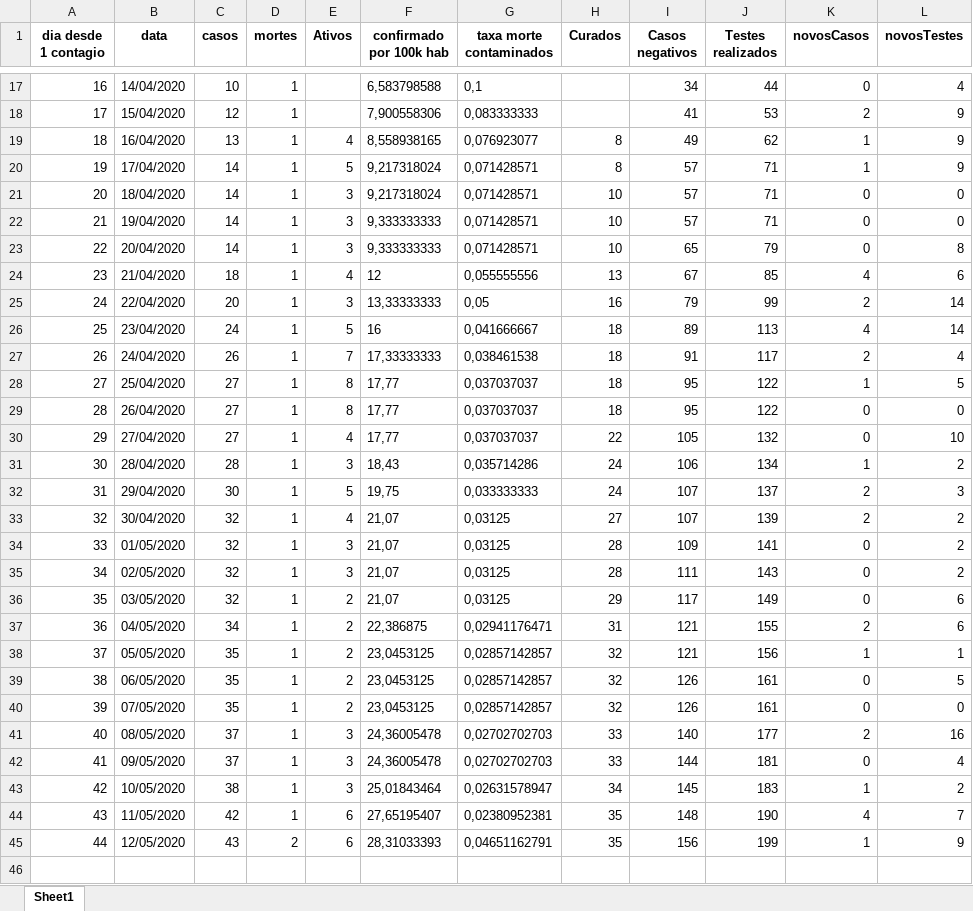
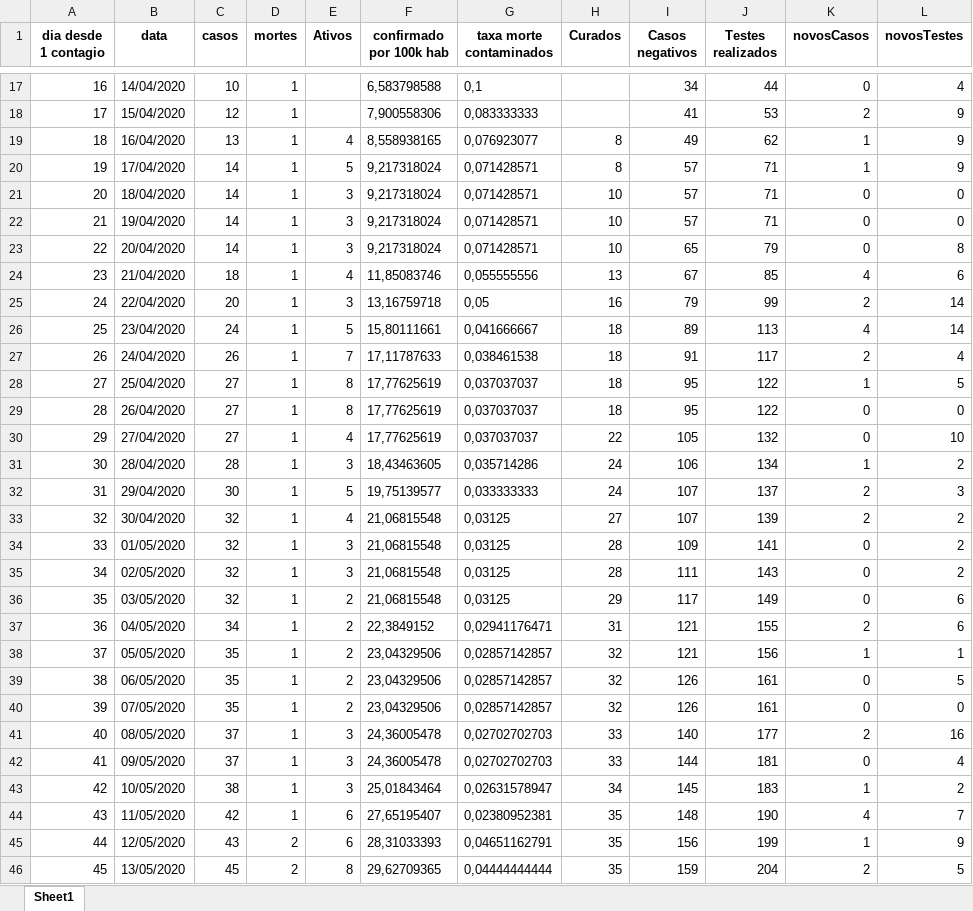
Before and after one commit to Zamariolo/MogiOpenData, an Excel workbook: Dados/dadosCasosCOVIDMogiGuacu.xlsx, sheet Sheet1, drawn as a sheet; only a part is shown, gaps mark what is left out; values as stored, in another font and other column widths than the file's, no borders; the diff covers the shown part only; the diff names each change by its address in the sheet, - before the commit and + after, or states it on an @@ line.

```diff
--- a/Dados/dadosCasosCOVIDMogiGuacu.xlsx (sheet Sheet1)
+++ b/Dados/dadosCasosCOVIDMogiGuacu.xlsx (sheet Sheet1)
-F22:F23 (confirmado por 100k hab): 9,333333333
+F22:F23 (confirmado por 100k hab): 9,217318024
-F24 (confirmado por 100k hab): 12
+F24 (confirmado por 100k hab): 11,85083746
-F25 (confirmado por 100k hab): 13,33333333
+F25 (confirmado por 100k hab): 13,16759718
-F26 (confirmado por 100k hab): 16
+F26 (confirmado por 100k hab): 15,80111661
-F27 (confirmado por 100k hab): 17,33333333
+F27 (confirmado por 100k hab): 17,11787633
-F28:F30 (confirmado por 100k hab): 17,77
+F28:F30 (confirmado por 100k hab): 17,77625619
-F31 (confirmado por 100k hab): 18,43
+F31 (confirmado por 100k hab): 18,43463605
-F32 (confirmado por 100k hab): 19,75
+F32 (confirmado por 100k hab): 19,75139577
-F33:F36 (confirmado por 100k hab): 21,07
+F33:F36 (confirmado por 100k hab): 21,06815548
-F37 (confirmado por 100k hab): 22,386875
+F37 (confirmado por 100k hab): 22,3849152
-F38:F40 (confirmado por 100k hab): 23,0453125
+F38:F40 (confirmado por 100k hab): 23,04329506
+row 46: 45 | 13/05/2020 | 45 | 2 | 8 | 29,62709365 | 0,04444444444 | 35 | 159 | 204 | 2 | 5
```
Also changed, not shown: 7 edited cells elsewhere in this sheet, Dados/dadosIsolamentoMogiGuacu.xlsx, 6 other files.
